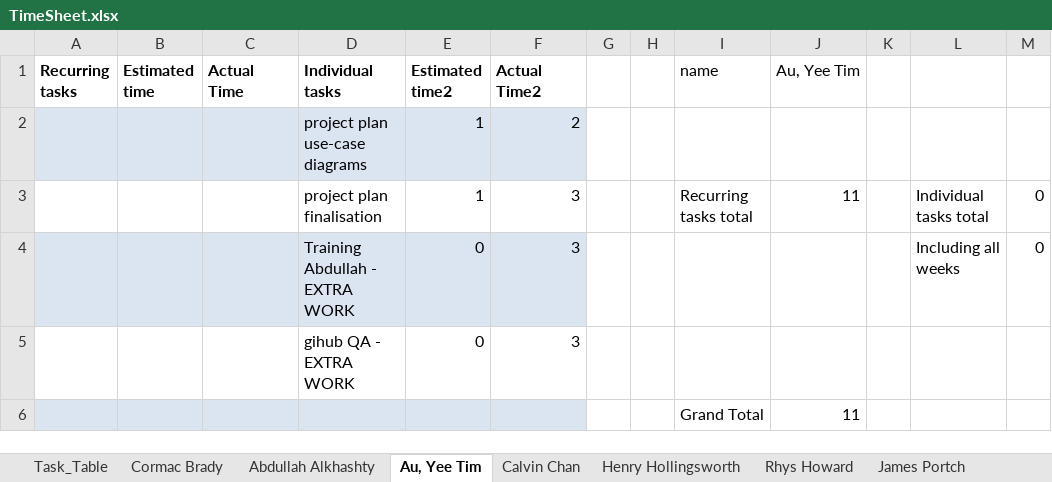
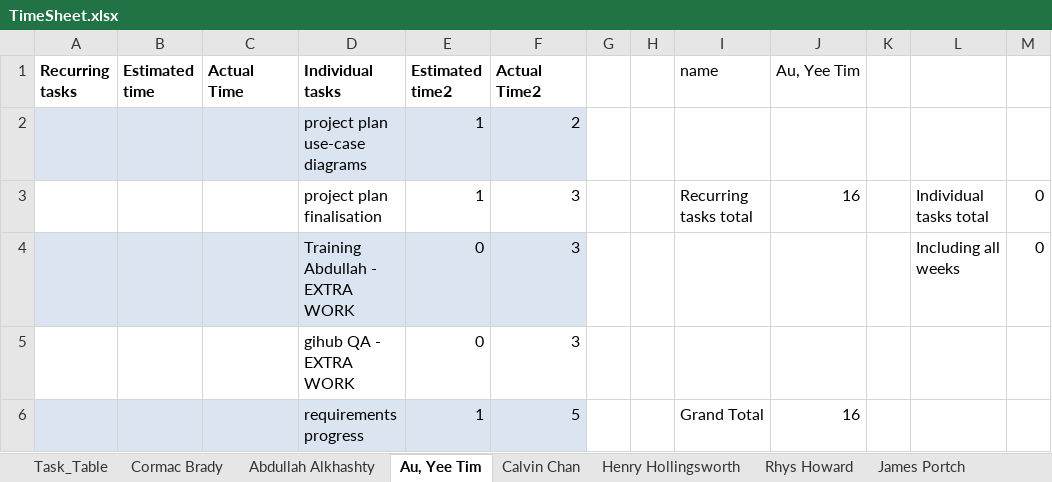
Before and after one commit to cob16/cs-221-group-project, an Excel workbook: man/Project_Plan/TimeSheet.xlsx, sheet Au, Yee Tim, drawn as a sheet; values as stored, in another font and other column widths than the file's, no borders; removed rows and columns are numbered as before the commit, all else as after; the diff names each change by its address in the sheet, - before the commit and + after, or states it on an @@ line.

```diff
--- a/man/Project_Plan/TimeSheet.xlsx (sheet Au, Yee Tim)
+++ b/man/Project_Plan/TimeSheet.xlsx (sheet Au, Yee Tim)
-J3 (Au, Yee Tim): 11
+J3 (Au, Yee Tim): 16
-row 6:  |  |  |  |  |  |  |  | Grand Total | 11
+row 6:  |  |  | requirements progress | 1 | 5 |  |  | Grand Total | 16
```
Also changed, not shown: sheet Task_Table, sheet James Portch, sheet Cormac Brady, sheet Henry Hollingsworth, sheet Melissa Smith, sheet Scott Lockett, 2 more sheets.
